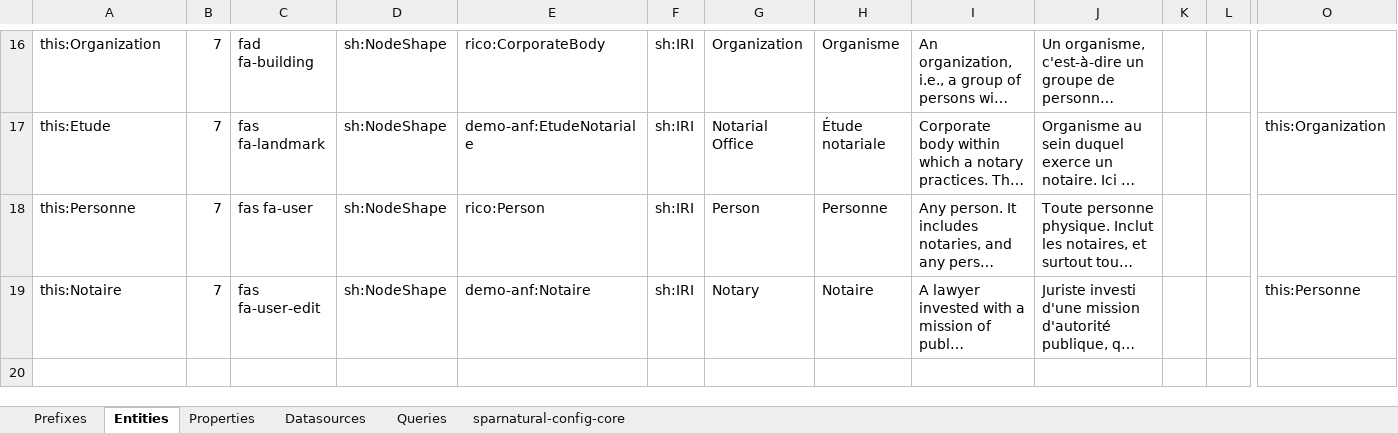
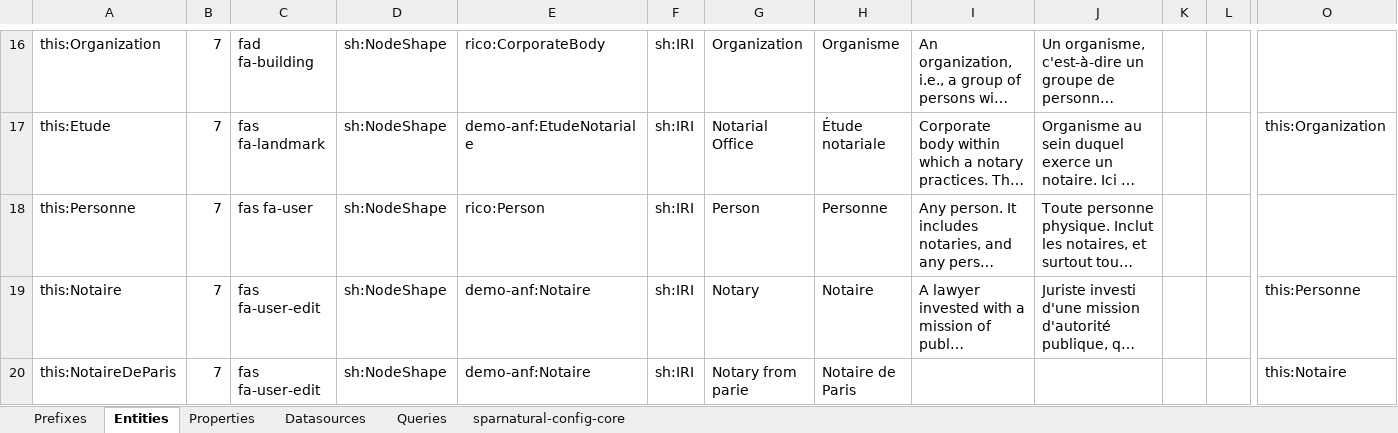
Before and after one commit to sparna-git/Sparnatural, an Excel workbook: dev-page/configs/sparnatural-hierarchy-config.xlsx, sheet Entities, drawn as a sheet; only a part is shown, gaps mark what is left out; long unchanged cells end in …; values as stored, in another font and other column widths than the file's, no borders; rows hold the shown columns only; the diff names each change by its address in the sheet, - before the commit and + after, or states it on an @@ line.

Commit message:
Adjust hierarchy test config

```diff
--- a/dev-page/configs/sparnatural-hierarchy-config.xlsx (sheet Entities)
+++ b/dev-page/configs/sparnatural-hierarchy-config.xlsx (sheet Entities)
+row 20: this:NotaireDeParis | 7 | fas fa-user-edit | sh:NodeShape | demo-anf:Notaire | sh:IRI | Notary from parie | Notaire de Paris |  |  |  |  | this:Notaire
```
Also changed, not shown: 1 other file.
